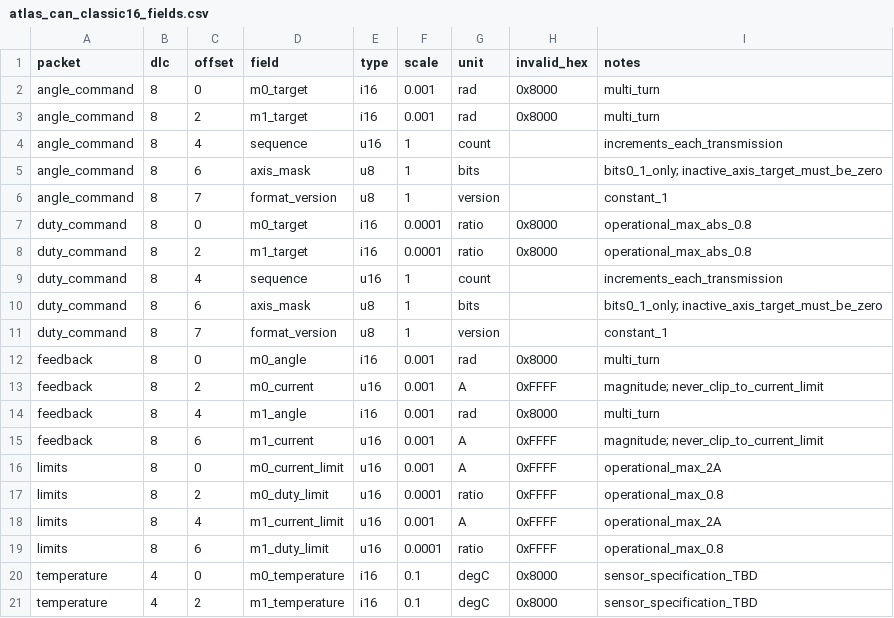
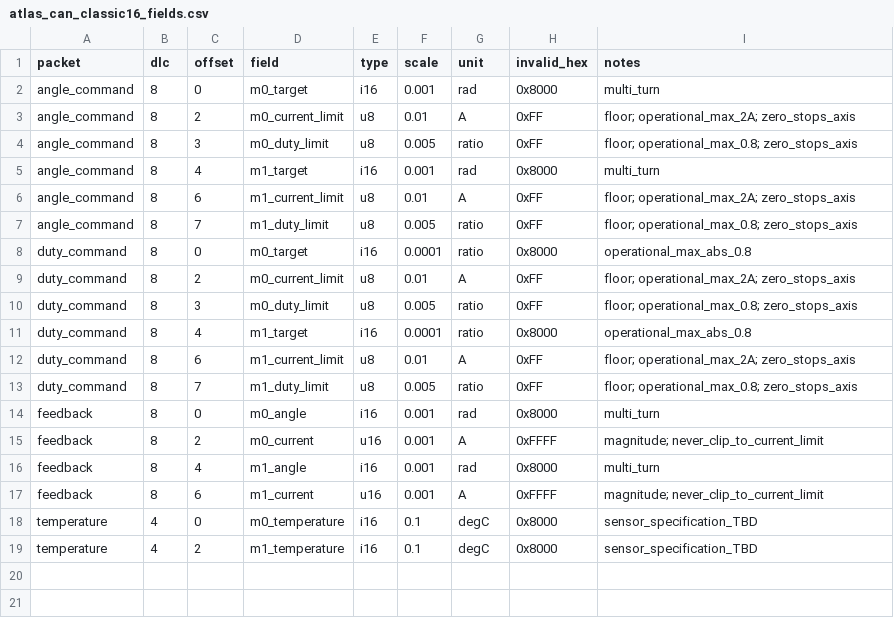
Before and after one commit to ibis-ssl/4WS_MainFW, a CSV file: doc/design/atlas_can_classic16_fields.csv, drawn as a sheet.

Commit message:
Combine steering targets and limits without protocol metadata

```diff
--- a/doc/design/atlas_can_classic16_fields.csv
+++ b/doc/design/atlas_can_classic16_fields.csv
@@ -2,11 +2,13 @@ packet,dlc,offset,field,type,scale,unit,invalid_hex,notes
 angle_command,8,0,m0_target,i16,0.001,rad,0x8000,multi_turn
-angle_command,8,2,m1_target,i16,0.001,rad,0x8000,multi_turn
-angle_command,8,4,sequence,u16,1,count,,increments_each_transmission
-angle_command,8,6,axis_mask,u8,1,bits,,bits0_1_only; inactive_axis_target_must_be_zero
-angle_command,8,7,format_version,u8,1,version,,constant_1
+angle_command,8,2,m0_current_limit,u8,0.01,A,0xFF,floor; operational_max_2A; zero_stops_axis
+angle_command,8,3,m0_duty_limit,u8,0.005,ratio,0xFF,floor; operational_max_0.8; zero_stops_axis
+angle_command,8,4,m1_target,i16,0.001,rad,0x8000,multi_turn
+angle_command,8,6,m1_current_limit,u8,0.01,A,0xFF,floor; operational_max_2A; zero_stops_axis
+angle_command,8,7,m1_duty_limit,u8,0.005,ratio,0xFF,floor; operational_max_0.8; zero_stops_axis
 duty_command,8,0,m0_target,i16,0.0001,ratio,0x8000,operational_max_abs_0.8
-duty_command,8,2,m1_target,i16,0.0001,ratio,0x8000,operational_max_abs_0.8
-duty_command,8,4,sequence,u16,1,count,,increments_each_transmission
-duty_command,8,6,axis_mask,u8,1,bits,,bits0_1_only; inactive_axis_target_must_be_zero
-duty_command,8,7,format_version,u8,1,version,,constant_1
+duty_command,8,2,m0_current_limit,u8,0.01,A,0xFF,floor; operational_max_2A; zero_stops_axis
+duty_command,8,3,m0_duty_limit,u8,0.005,ratio,0xFF,floor; operational_max_0.8; zero_stops_axis
+duty_command,8,4,m1_target,i16,0.0001,ratio,0x8000,operational_max_abs_0.8
+duty_command,8,6,m1_current_limit,u8,0.01,A,0xFF,floor; operational_max_2A; zero_stops_axis
+duty_command,8,7,m1_duty_limit,u8,0.005,ratio,0xFF,floor; operational_max_0.8; zero_stops_axis
 feedback,8,0,m0_angle,i16,0.001,rad,0x8000,multi_turn
@@ -15,6 +17,2 @@ feedback,8,4,m1_angle,i16,0.001,rad,0x8000,multi_turn
 feedback,8,6,m1_current,u16,0.001,A,0xFFFF,magnitude; never_clip_to_current_limit
-limits,8,0,m0_current_limit,u16,0.001,A,0xFFFF,operational_max_2A
-limits,8,2,m0_duty_limit,u16,0.0001,ratio,0xFFFF,operational_max_0.8
-limits,8,4,m1_current_limit,u16,0.001,A,0xFFFF,operational_max_2A
-limits,8,6,m1_duty_limit,u16,0.0001,ratio,0xFFFF,operational_max_0.8
 temperature,4,0,m0_temperature,i16,0.1,degC,0x8000,sensor_specification_TBD
```
Also changed, not shown: 5 other files.
